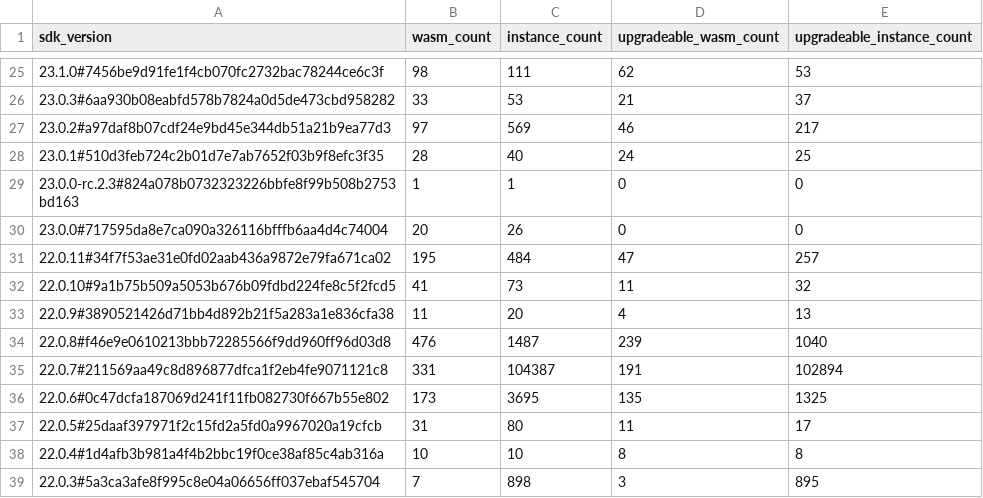
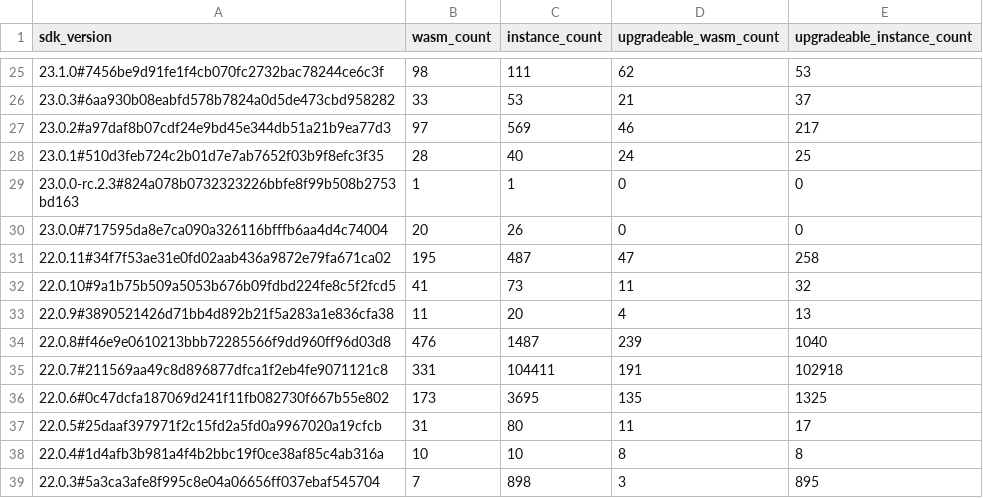
Before and after one commit to leighmcculloch/contract-wasms, a CSV file: analysis/find_sdk_version_results.csv, drawn as a sheet; only a part is shown, gaps mark what is left out; the diff names each change by its address in the sheet, - before the commit and + after, or states it on an @@ line.

```diff
--- a/analysis/find_sdk_version_results.csv
+++ b/analysis/find_sdk_version_results.csv
-C31 (instance_count): 484
+C31 (instance_count): 487
-E31 (upgradeable_instance_count): 257
+E31 (upgradeable_instance_count): 258
-C35 (instance_count): 104387
+C35 (instance_count): 104411
-E35 (upgradeable_instance_count): 102894
+E35 (upgradeable_instance_count): 102918
```
Also changed, not shown: analysis/count_instances_per_wasm.csv, analysis/find_error_name_collision_with_sdk_results.csv, 5 other files.
